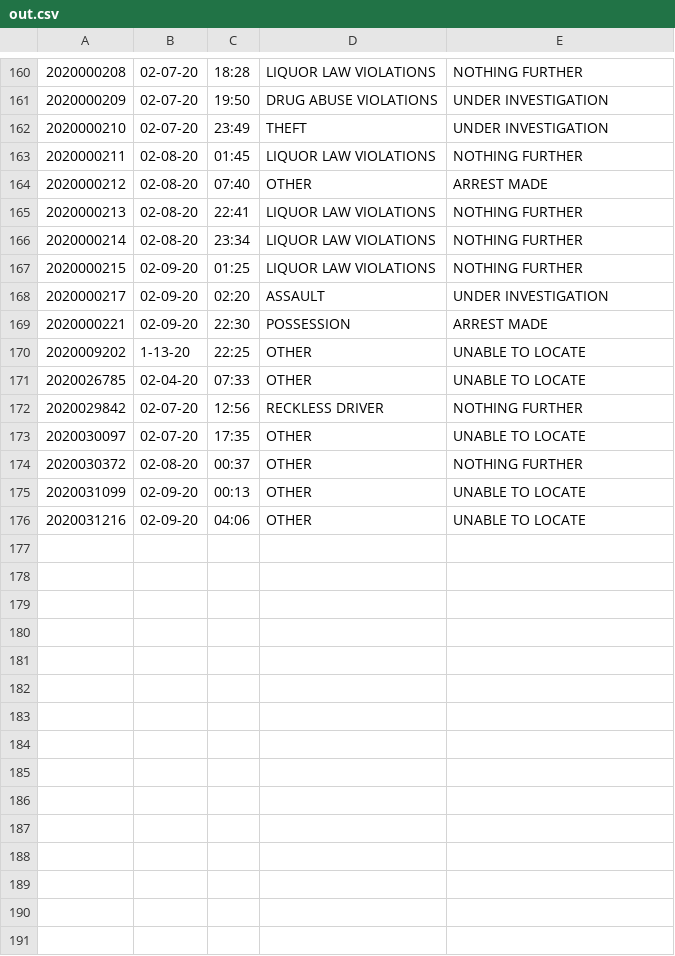
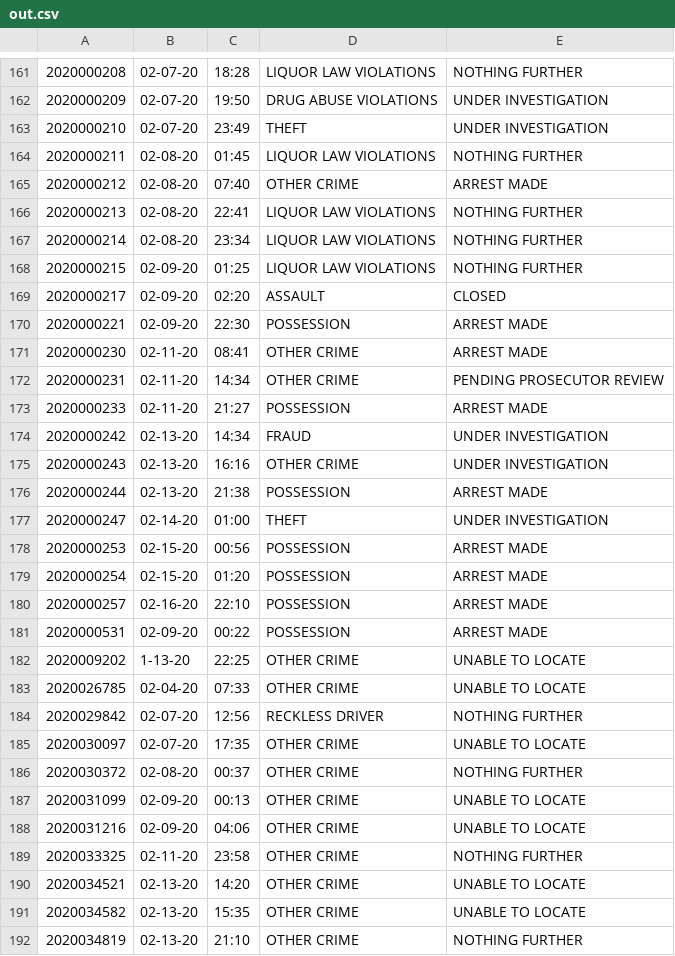
Before and after one commit to nicolasawelsh/Purdue_Crime_Log, a CSV file: out.csv, drawn as a sheet; only a part is shown, gaps mark what is left out; the diff covers the shown part only.

```diff
--- a/out.csv
+++ b/out.csv
@@ -163,3 +164,3 @@
 2020000211,02-08-20,01:45,LIQUOR LAW VIOLATIONS,NOTHING FURTHER
-2020000212,02-08-20,07:40,OTHER,ARREST MADE
+2020000212,02-08-20,07:40,OTHER CRIME,ARREST MADE
 2020000213,02-08-20,22:41,LIQUOR LAW VIOLATIONS,NOTHING FURTHER
@@ -167,10 +168,25 @@
 2020000215,02-09-20,01:25,LIQUOR LAW VIOLATIONS,NOTHING FURTHER
-2020000217,02-09-20,02:20,ASSAULT,UNDER INVESTIGATION
+2020000217,02-09-20,02:20,ASSAULT,CLOSED
 2020000221,02-09-20,22:30,POSSESSION,ARREST MADE
-2020009202,1-13-20,22:25,OTHER,UNABLE TO LOCATE
-2020026785,02-04-20,07:33,OTHER,UNABLE TO LOCATE
+2020000230,02-11-20,08:41,OTHER CRIME,ARREST MADE
+2020000231,02-11-20,14:34,OTHER CRIME,PENDING PROSECUTOR REVIEW
+2020000233,02-11-20,21:27,POSSESSION,ARREST MADE
+2020000242,02-13-20,14:34,FRAUD,UNDER INVESTIGATION
+2020000243,02-13-20,16:16,OTHER CRIME,UNDER INVESTIGATION
+2020000244,02-13-20,21:38,POSSESSION,ARREST MADE
+2020000247,02-14-20,01:00,THEFT,UNDER INVESTIGATION
+2020000253,02-15-20,00:56,POSSESSION,ARREST MADE
+2020000254,02-15-20,01:20,POSSESSION,ARREST MADE
+2020000257,02-16-20,22:10,POSSESSION,ARREST MADE
+2020000531,02-09-20,00:22,POSSESSION,ARREST MADE
+2020009202,1-13-20,22:25,OTHER CRIME,UNABLE TO LOCATE
+2020026785,02-04-20,07:33,OTHER CRIME,UNABLE TO LOCATE
 2020029842,02-07-20,12:56,RECKLESS DRIVER,NOTHING FURTHER
-2020030097,02-07-20,17:35,OTHER,UNABLE TO LOCATE
-2020030372,02-08-20,00:37,OTHER,NOTHING FURTHER
-2020031099,02-09-20,00:13,OTHER,UNABLE TO LOCATE
-2020031216,02-09-20,04:06,OTHER,UNABLE TO LOCATE
+2020030097,02-07-20,17:35,OTHER CRIME,UNABLE TO LOCATE
+2020030372,02-08-20,00:37,OTHER CRIME,NOTHING FURTHER
+2020031099,02-09-20,00:13,OTHER CRIME,UNABLE TO LOCATE
+2020031216,02-09-20,04:06,OTHER CRIME,UNABLE TO LOCATE
+2020033325,02-11-20,23:58,OTHER CRIME,NOTHING FURTHER
+2020034521,02-13-20,14:20,OTHER CRIME,UNABLE TO LOCATE
+2020034582,02-13-20,15:35,OTHER CRIME,UNABLE TO LOCATE
+2020034819,02-13-20,21:10,OTHER CRIME,NOTHING FURTHER
```
Also changed, not shown: 1 added row and 50 edited cells elsewhere in this file, 1 other file.
